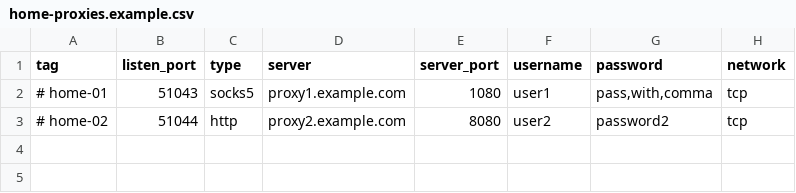
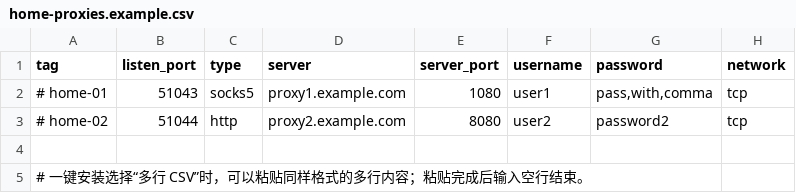
Before and after one commit to suyi-92/reality-relay-bootstrap, a CSV file: home-proxies.example.csv, drawn as a sheet.

Commit message:
Improve installer output and proxy CSV entry

```diff
--- a/home-proxies.example.csv
+++ b/home-proxies.example.csv
@@ -3 +3,3 @@ tag,listen_port,type,server,server_port,username,password,network
 # home-02,51044,http,proxy2.example.com,8080,user2,password2,tcp
+
+# 一键安装选择“多行 CSV”时，可以粘贴同样格式的多行内容；粘贴完成后输入空行结束。
```
Also changed, not shown: 12 other files.
